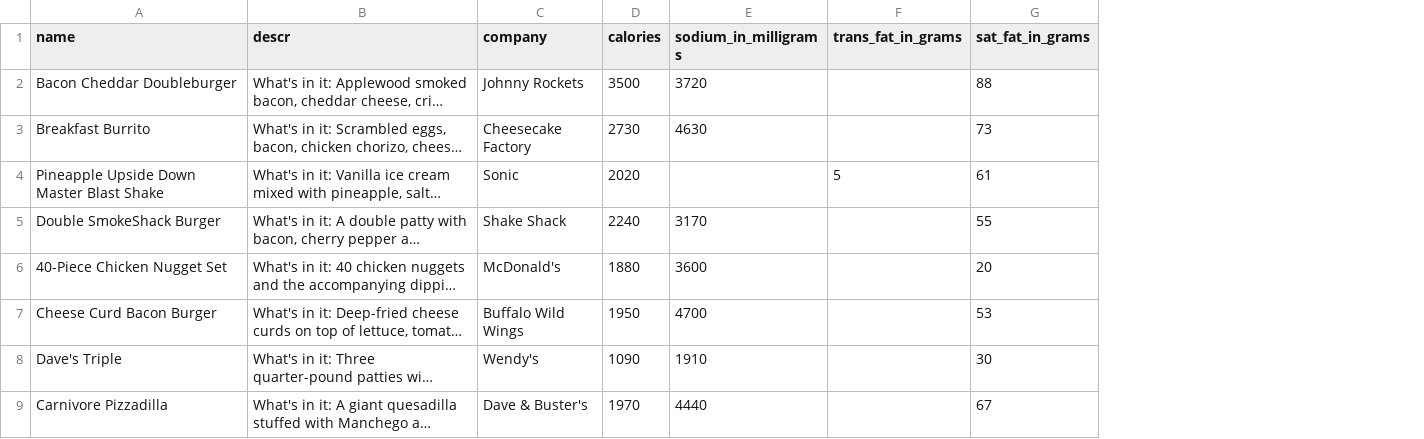
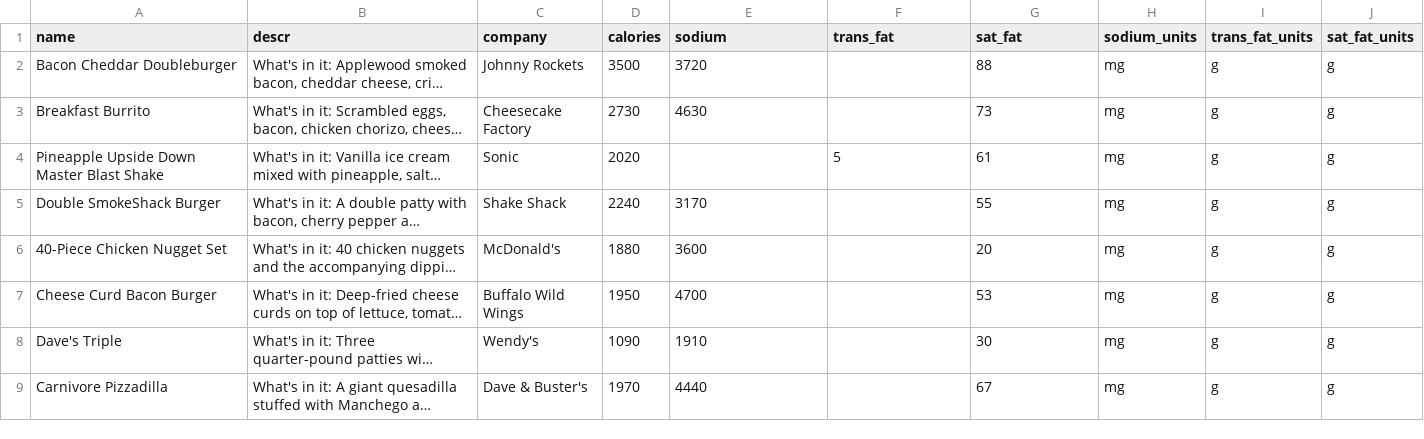
Before and after one commit to MonishaLakhotia/pandas_data_analytics, a CSV file: pandas_data_analytics/fast_food/clean_scripts/all_data/cleaned_data/delish_highest_calorie_fast_food_restaurant_meals.csv, drawn as a sheet; only a part is shown; long unchanged cells end in …; the diff names each change by its address in the sheet, - before the commit and + after, or states it on an @@ line.

```diff
--- a/pandas_data_analytics/fast_food/clean_scripts/all_data/cleaned_data/delish_highest_calorie_fast_food_restaurant_meals.csv
+++ b/pandas_data_analytics/fast_food/clean_scripts/all_data/cleaned_data/delish_highest_calorie_fast_food_restaurant_meals.csv
+column H (sodium_units), rows 2-9: all mg
+column I (trans_fat_units), rows 2-9: all g
+column J (sat_fat_units), rows 2-9: all g
-E1: sodium_in_milligrams
+E1: sodium
-F1: trans_fat_in_grams
+F1: trans_fat
-G1: sat_fat_in_grams
+G1: sat_fat
```
Also changed, not shown: pandas_data_analytics/fast_food/clean_scripts/all_data/cleaned_data/el_pollo_loco.csv, pandas_data_analytics/fast_food/clean_scripts/all_data/cleaned_data/menshealth_40_worst_restaurant_menu.csv, 7 other files.
